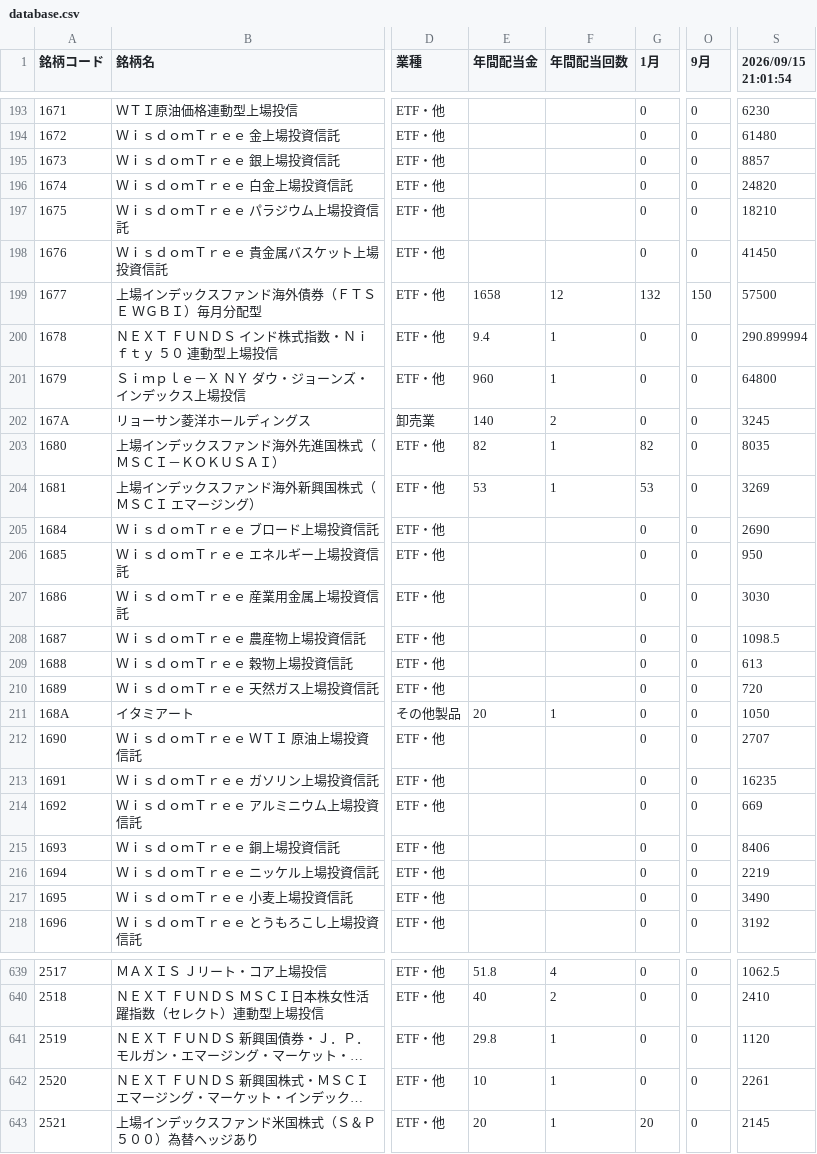
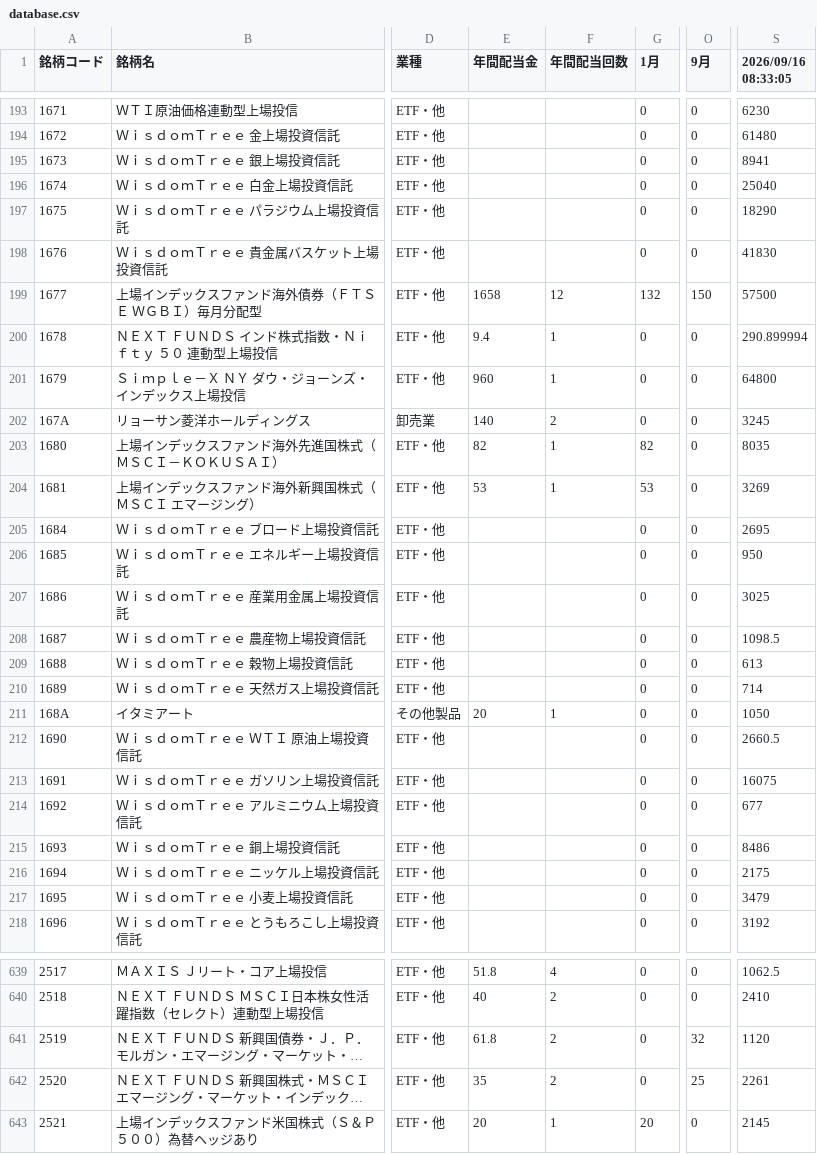
Before and after one commit to sayonnsann/kouhaitou-db, a CSV file: data/database.csv, drawn as a sheet; only a part is shown, gaps mark what is left out; long unchanged cells end in …; the diff covers the shown part only; the diff names each change by its address in the sheet, - before the commit and + after, or states it on an @@ line.

```diff
--- a/data/database.csv
+++ b/data/database.csv
-S1: 2026/09/15 21:01:54
+S1: 2026/09/16 08:33:05
-S195 (2026/09/16 08:33:05): 8857
+S195 (2026/09/16 08:33:05): 8941
-S196 (2026/09/16 08:33:05): 24820
+S196 (2026/09/16 08:33:05): 25040
-S197 (2026/09/16 08:33:05): 18210
+S197 (2026/09/16 08:33:05): 18290
-S198 (2026/09/16 08:33:05): 41450
+S198 (2026/09/16 08:33:05): 41830
-S205 (2026/09/16 08:33:05): 2690
+S205 (2026/09/16 08:33:05): 2695
-S207 (2026/09/16 08:33:05): 3030
+S207 (2026/09/16 08:33:05): 3025
-S210 (2026/09/16 08:33:05): 720
+S210 (2026/09/16 08:33:05): 714
-S212 (2026/09/16 08:33:05): 2707
+S212 (2026/09/16 08:33:05): 2660.5
-S213 (2026/09/16 08:33:05): 16235
+S213 (2026/09/16 08:33:05): 16075
-S214 (2026/09/16 08:33:05): 669
+S214 (2026/09/16 08:33:05): 677
-S215 (2026/09/16 08:33:05): 8406
+S215 (2026/09/16 08:33:05): 8486
-S216 (2026/09/16 08:33:05): 2219
+S216 (2026/09/16 08:33:05): 2175
-S217 (2026/09/16 08:33:05): 3490
+S217 (2026/09/16 08:33:05): 3479
-E641 (年間配当金): 29.8
+E641 (年間配当金): 61.8
-F641:F642 (年間配当回数): 1
+F641:F642 (年間配当回数): 2
-O641 (9月): 0
+O641 (9月): 32
-E642 (年間配当金): 10
+E642 (年間配当金): 35
-O642 (9月): 0
+O642 (9月): 25
```
Also changed, not shown: 24 edited cells elsewhere in this file, data/etf_dividends_cache.csv, 1 other file.
